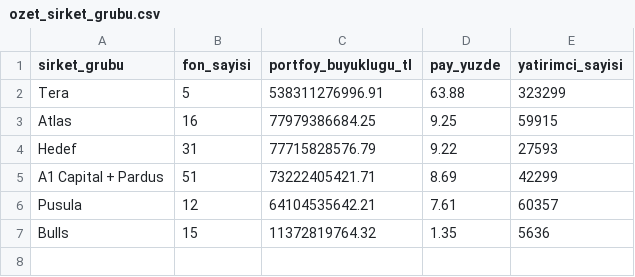
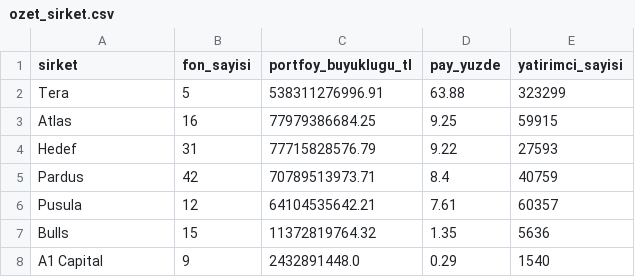
Before and after one commit to cberko/spk-tasfiye-fonlari, a CSV file: data/processed/ozet_sirket.csv (was data/processed/ozet_sirket_grubu.csv), drawn as a sheet.

```diff
--- a/data/processed/ozet_sirket_grubu.csv
+++ b/data/processed/ozet_sirket.csv
@@ -1,2 +1,2 @@
-sirket_grubu,fon_sayisi,portfoy_buyuklugu_tl,pay_yuzde,yatirimci_sayisi
+sirket,fon_sayisi,portfoy_buyuklugu_tl,pay_yuzde,yatirimci_sayisi
 Tera,5,538311276996.91,63.88,323299
@@ -4,4 +4,5 @@ Atlas,16,77979386684.25,9.25,59915
 Hedef,31,77715828576.79,9.22,27593
-A1 Capital + Pardus,51,73222405421.71,8.69,42299
+Pardus,42,70789513973.71,8.4,40759
 Pusula,12,64104535642.21,7.61,60357
 Bulls,15,11372819764.32,1.35,5636
+A1 Capital,9,2432891448.0,0.29,1540
```
Also changed, not shown: data/processed/tasfiye_fonlar_dagilim.csv, data/processed/tasfiye_fonlar_detay.csv, 6 other files.
